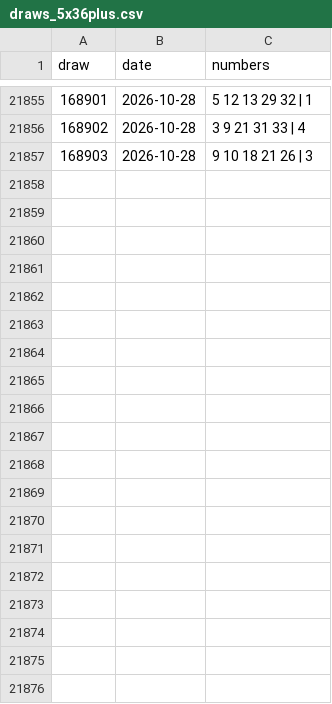
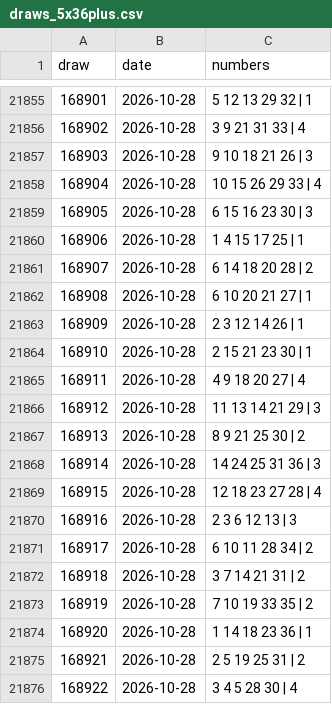
Before and after one commit to ssane-labs/lotoanalytics, a CSV file: data/draws_5x36plus.csv, drawn as a sheet; only a part is shown, gaps mark what is left out; the diff covers the shown part only; the diff names each change by its address in the sheet, - before the commit and + after, or states it on an @@ line.

```diff
--- a/data/draws_5x36plus.csv
+++ b/data/draws_5x36plus.csv
+row 21858: 168904 | 2026-10-28 | 10 15 26 29 33 | 4
+row 21859: 168905 | 2026-10-28 | 6 15 16 23 30 | 3
+row 21860: 168906 | 2026-10-28 | 1 4 15 17 25 | 1
+row 21861: 168907 | 2026-10-28 | 6 14 18 20 28 | 2
+row 21862: 168908 | 2026-10-28 | 6 10 20 21 27 | 1
+row 21863: 168909 | 2026-10-28 | 2 3 12 14 26 | 1
+row 21864: 168910 | 2026-10-28 | 2 15 21 23 30 | 1
+row 21865: 168911 | 2026-10-28 | 4 9 18 20 27 | 4
+row 21866: 168912 | 2026-10-28 | 11 13 14 21 29 | 3
+row 21867: 168913 | 2026-10-28 | 8 9 21 25 30 | 2
+row 21868: 168914 | 2026-10-28 | 14 24 25 31 36 | 3
+row 21869: 168915 | 2026-10-28 | 12 18 23 27 28 | 4
+row 21870: 168916 | 2026-10-28 | 2 3 6 12 13 | 3
+row 21871: 168917 | 2026-10-28 | 6 10 11 28 34 | 2
+row 21872: 168918 | 2026-10-28 | 3 7 14 21 31 | 2
+row 21873: 168919 | 2026-10-28 | 7 10 19 33 35 | 2
+row 21874: 168920 | 2026-10-28 | 1 14 18 23 36 | 1
+row 21875: 168921 | 2026-10-28 | 2 5 19 25 31 | 2
+row 21876: 168922 | 2026-10-28 | 3 4 5 28 30 | 4
```
Also changed, not shown: 31 added rows elsewhere in this file, data/draws_4x20.csv, data/draws_5x2.csv, 35 other files.
